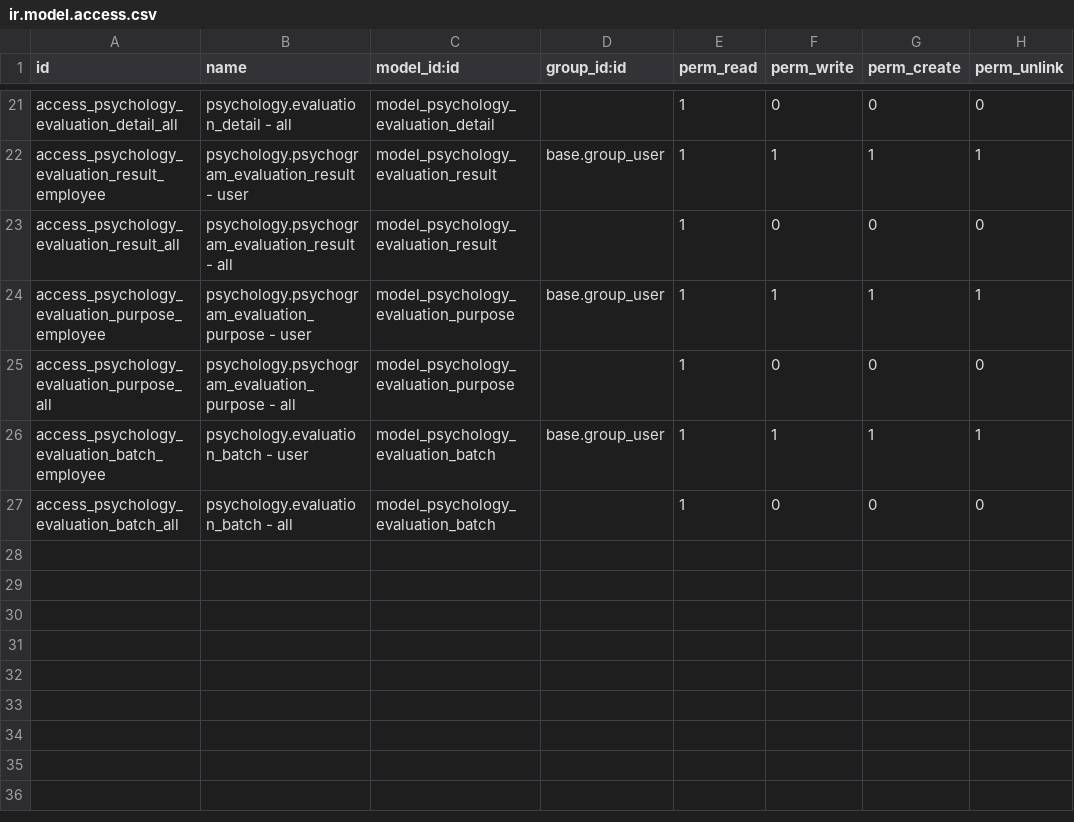
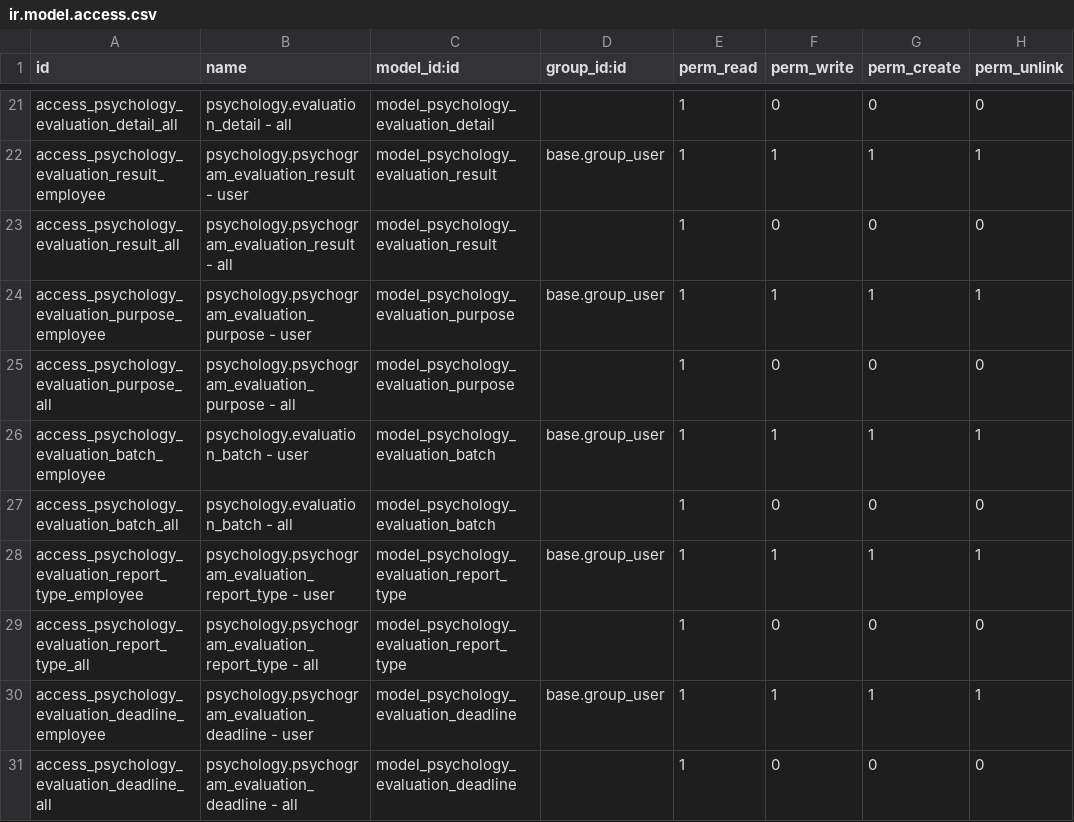
Before and after one commit to open-synergy/opnsynid-vertical-psychology, a CSV file: ssi_psychology_evaluation/security/ir.model.access.csv, drawn as a sheet; only a part is shown, gaps mark what is left out.

Commit message:
[ssi_psychology_evaluation] 14.0.2.3.0
* Implementing report type and deadline
* Add my assignments filter
* Fix demo file sequence on manifest

```diff
--- a/ssi_psychology_evaluation/security/ir.model.access.csv
+++ b/ssi_psychology_evaluation/security/ir.model.access.csv
@@ -27 +27,5 @@ access_psychology_evaluation_batch_employee,psychology.evaluation_batch - user,m
 access_psychology_evaluation_batch_all,psychology.evaluation_batch - all,model_psychology_evaluation_batch,,1,0,0,0
+access_psychology_evaluation_report_type_employee,psychology.psychogram_evaluation_report_type - user,model_psychology_evaluation_report_type,base.group_user,1,1,1,1
+access_psychology_evaluation_report_type_all,psychology.psychogram_evaluation_report_type - all,model_psychology_evaluation_report_type,,1,0,0,0
+access_psychology_evaluation_deadline_employee,psychology.psychogram_evaluation_deadline - user,model_psychology_evaluation_deadline,base.group_user,1,1,1,1
+access_psychology_evaluation_deadline_all,psychology.psychogram_evaluation_deadline - all,model_psychology_evaluation_deadline,,1,0,0,0
```
Also changed, not shown: 15 other files.
